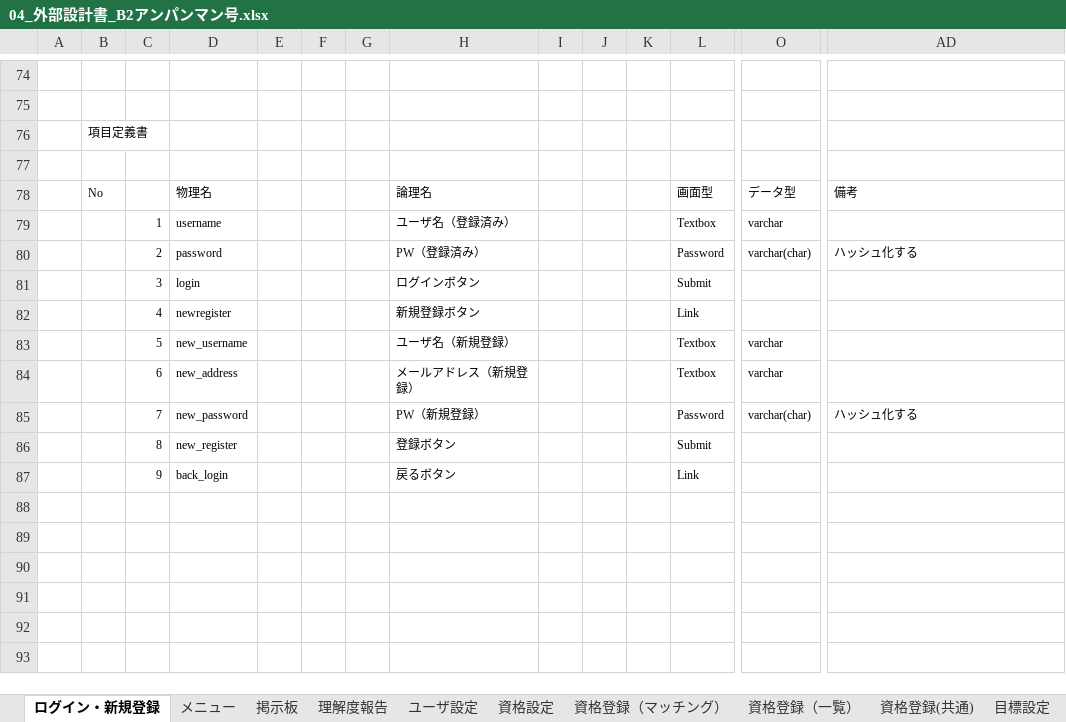
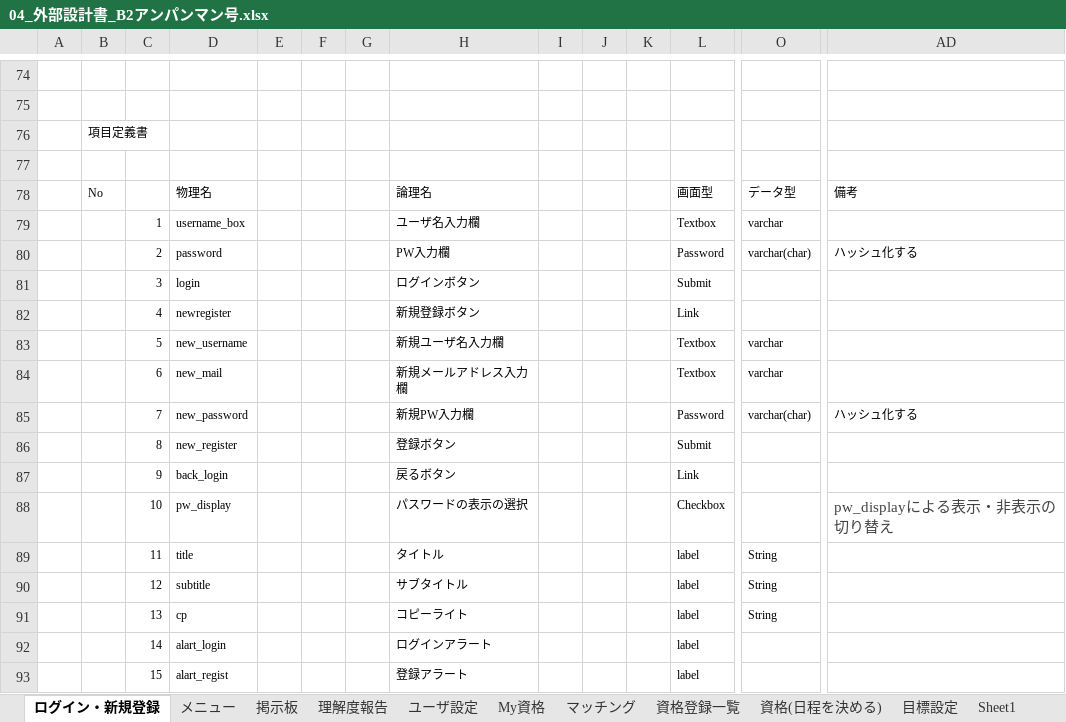
Before and after one commit to dojo2022/B-2, an Excel workbook: doc/04_外部設計書_B2アンパンマン号.xlsx, sheet ログイン・新規登録, drawn as a sheet; only a part is shown, gaps mark what is left out; values as stored, in another font and other column widths than the file's, no borders; charts and pictures not drawn; rows hold the shown columns only; the diff covers the shown part only; the diff names each change by its address in the sheet, - before the commit and + after, or states it on an @@ line.

```diff
--- a/doc/04_外部設計書_B2アンパンマン号.xlsx (sheet ログイン・新規登録)
+++ b/doc/04_外部設計書_B2アンパンマン号.xlsx (sheet ログイン・新規登録)
-sheet tab: 資格設定
+sheet tab: My資格
-sheet tab: 資格登録（マッチング）
+sheet tab: マッチング
-sheet tab: 資格登録（一覧）
+sheet tab: 資格登録一覧
-sheet tab: 資格登録(共通)
+sheet tab: 資格(日程を決める)
+sheet tab: Sheet1
-D79: username
+D79: username_box
-H79: ユーザ名（登録済み）
+H79: ユーザ名入力欄
-H80: PW（登録済み）
+H80: PW入力欄
-H83: ユーザ名（新規登録）
+H83: 新規ユーザ名入力欄
-D84: new_address
+D84: new_mail
-H84: メールアドレス（新規登録）
+H84: 新規メールアドレス入力欄
-H85: PW（新規登録）
+H85: 新規PW入力欄
+row 88:  |  | 10 | pw_display |  |  |  | パスワードの表示の選択 |  |  |  | Checkbox |  | pw_displayによる表示・非表示の切り替え
+row 89:  |  | 11 | title |  |  |  | タイトル |  |  |  | label | String
+row 90:  |  | 12 | subtitle |  |  |  | サブタイトル |  |  |  | label | String
+row 91:  |  | 13 | cp |  |  |  | コピーライト |  |  |  | label | String
+row 92:  |  | 14 | alart_login |  |  |  | ログインアラート |  |  |  | label
+row 93:  |  | 15 | alart_regist |  |  |  | 登録アラート |  |  |  | label
```
Also changed, not shown: 12 added rows, 12 removed rows and 8 edited cells elsewhere in this sheet, sheet 掲示板, sheet 理解度報告, sheet ユーザ設定, sheet 資格(日程を決める), sheet メニュー, sheet 目標設定, 3 more sheets, charts or pictures, doc/05_ファイル構成一覧表(仮)_B2アンパンマン号.xlsx, 5 other files.
